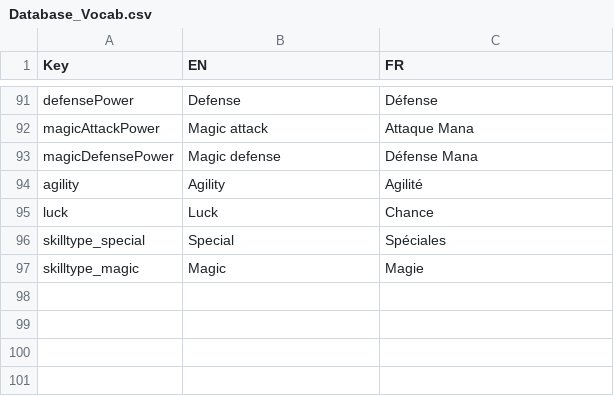
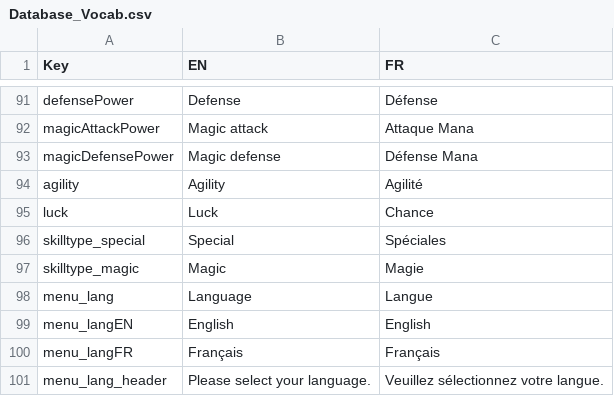
Before and after one commit to YamashiFenikkusu/CSV-translator-system-for-RMVXace, a CSV file: CSV/Database_Vocab.csv, drawn as a sheet; only a part is shown, gaps mark what is left out.

Commit message:
Update Database_Vocab.csv
Add keys for the menus add on.

```diff
--- a/CSV/Database_Vocab.csv
+++ b/CSV/Database_Vocab.csv
@@ -97 +97,5 @@ skilltype_special,Special,Spéciales
 skilltype_magic,Magic,Magie
+menu_lang,Language,Langue
+menu_langEN,English,English
+menu_langFR,Français,Français
+menu_lang_header,Please select your language.,Veuillez sélectionnez votre langue.
```
